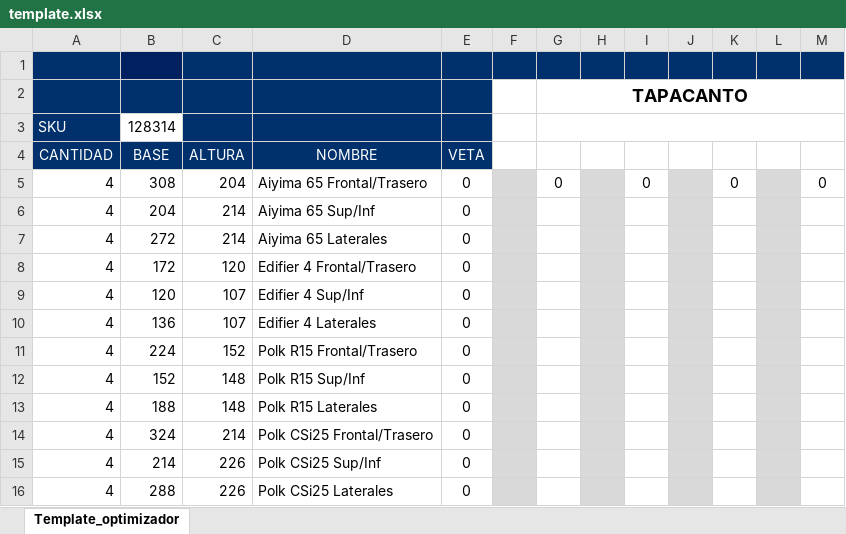
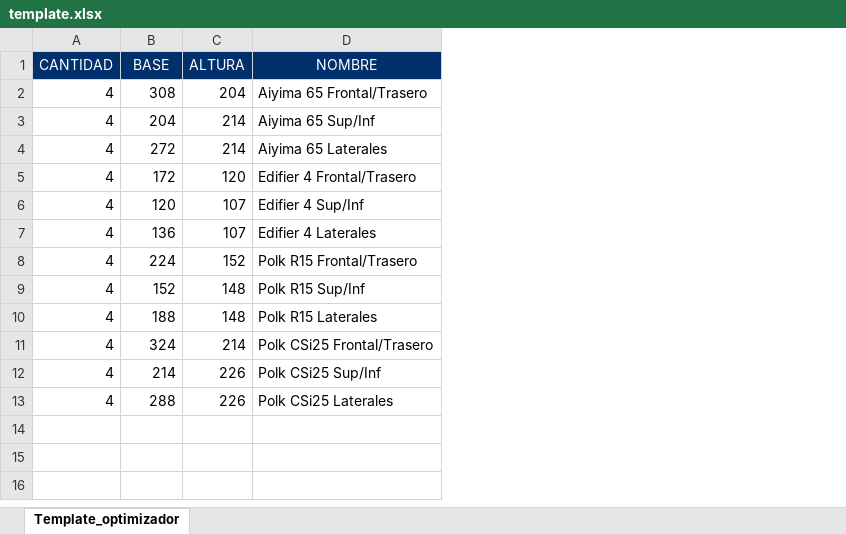
Before and after one commit to hpinto/SpeakersDesign, an Excel workbook: data/template.xlsx, sheet Template_optimizador, drawn as a sheet; values as stored, in another font and other column widths than the file's, no borders; charts and pictures not drawn; removed rows and columns are numbered as before the commit, all else as after; the diff names each change by its address in the sheet, - before the commit and + after, or states it on an @@ line.

```diff
--- a/data/template.xlsx (sheet Template_optimizador)
+++ b/data/template.xlsx (sheet Template_optimizador)
-column E (VETA), rows 5-16: all 0
-column F, empty
-column G, row 5: 0
-column H, empty
-column I, row 5: 0
-column J, empty
-column K, row 5: 0
-column L, empty
-column M, row 5: 0
-row 1: (empty)
-row 2:  |  |  |  |  |  | TAPACANTO
-row 3: SKU | 128314
```
Also changed, not shown: 6 other files.
